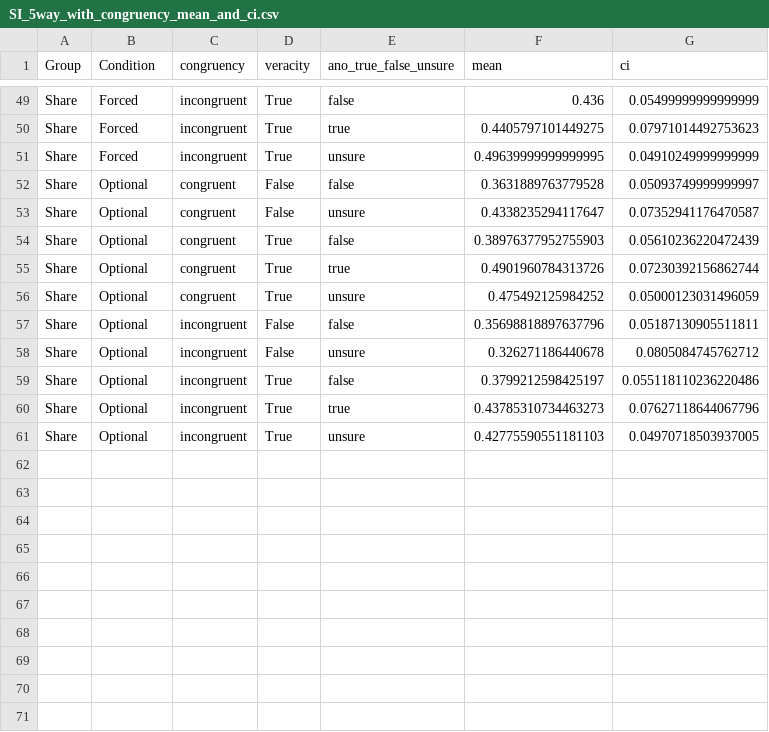
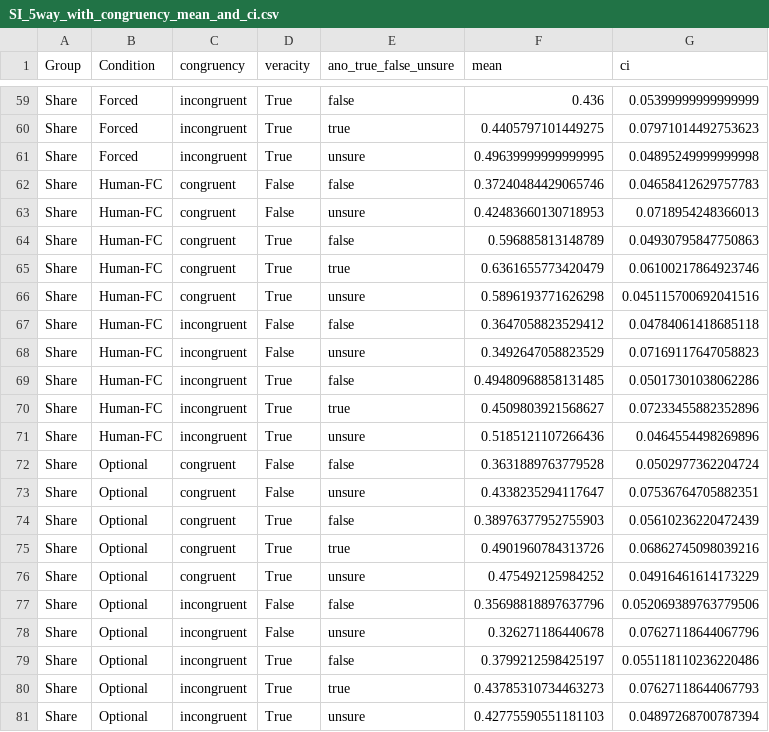
Before and after one commit to osome-iu/AI_fact_checking, a CSV file: results/SI_5way_with_congruency_mean_and_ci.csv, drawn as a sheet; only a part is shown, gaps mark what is left out; addresses are those after the commit; the diff covers the shown part only; the diff names each change by its address in the sheet, - before the commit and + after, or states it on an @@ line.

```diff
--- a/results/SI_5way_with_congruency_mean_and_ci.csv
+++ b/results/SI_5way_with_congruency_mean_and_ci.csv
-G59 (ci): 0.05499999999999999
+G59 (ci): 0.05399999999999999
-G61 (ci): 0.04910249999999999
+G61 (ci): 0.04895249999999998
+row 62: Share | Human-FC | congruent | False | false | 0.37240484429065746 | 0.04658412629757783
+row 63: Share | Human-FC | congruent | False | unsure | 0.42483660130718953 | 0.0718954248366013
+row 64: Share | Human-FC | congruent | True | false | 0.596885813148789 | 0.04930795847750863
+row 65: Share | Human-FC | congruent | True | true | 0.6361655773420479 | 0.06100217864923746
+row 66: Share | Human-FC | congruent | True | unsure | 0.5896193771626298 | 0.045115700692041516
+row 67: Share | Human-FC | incongruent | False | false | 0.3647058823529412 | 0.04784061418685118
+row 68: Share | Human-FC | incongruent | False | unsure | 0.3492647058823529 | 0.07169117647058823
+row 69: Share | Human-FC | incongruent | True | false | 0.49480968858131485 | 0.05017301038062286
+row 70: Share | Human-FC | incongruent | True | true | 0.4509803921568627 | 0.07233455882352896
+row 71: Share | Human-FC | incongruent | True | unsure | 0.5185121107266436 | 0.0464554498269896
-G72 (ci): 0.05093749999999997
+G72 (ci): 0.0502977362204724
-G73 (ci): 0.07352941176470587
+G73 (ci): 0.07536764705882351
-G75 (ci): 0.07230392156862744
+G75 (ci): 0.06862745098039216
-G76 (ci): 0.05000123031496059
+G76 (ci): 0.04916461614173229
-G77 (ci): 0.05187130905511811
+G77 (ci): 0.052069389763779506
-G78 (ci): 0.0805084745762712
+G78 (ci): 0.07627118644067796
-G80 (ci): 0.07627118644067796
+G80 (ci): 0.07627118644067793
-G81 (ci): 0.04970718503937005
+G81 (ci): 0.04897268700787394
```
Also changed, not shown: 10 added rows and 44 edited cells elsewhere in this file, results/group_mean_ci.csv, 13 other files.
